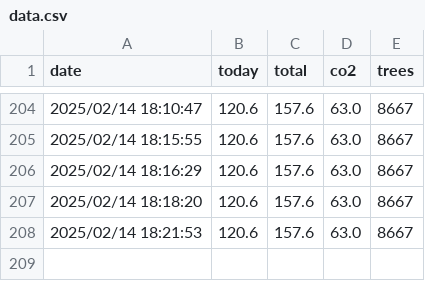
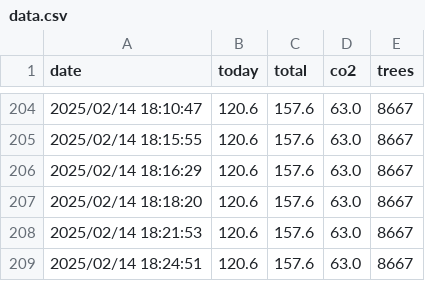
Before and after one commit to lucianovilasboas/ifmg-solar, a CSV file: data.csv, drawn as a sheet; only a part is shown, gaps mark what is left out.

Commit message:
Data update using git

```diff
--- a/data.csv
+++ b/data.csv
@@ -208 +208,2 @@ date;today;total;co2;trees
 2025/02/14 18:21:53;120.6;157.6;63.0;8667
+2025/02/14 18:24:51;120.6;157.6;63.0;8667
```
